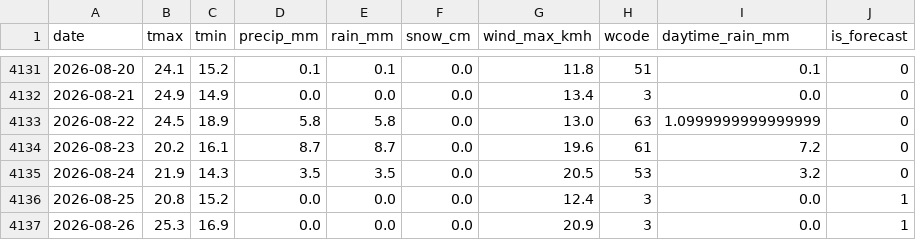
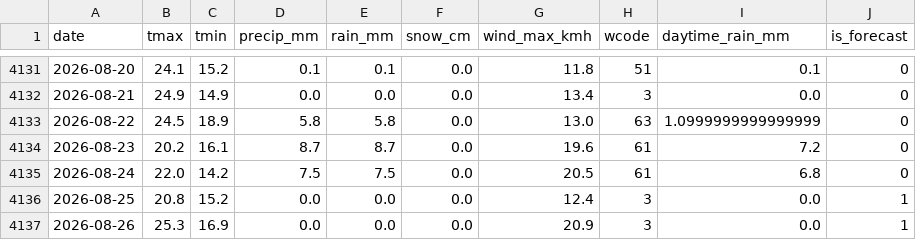
Before and after one commit to KhaledCodes/toronto-ferry-dashboard, a CSV file: outputs/weather_daily.csv, drawn as a sheet; only a part is shown, gaps mark what is left out.

```diff
--- a/outputs/weather_daily.csv
+++ b/outputs/weather_daily.csv
@@ -4134,3 +4134,3 @@ date,tmax,tmin,precip_mm,rain_mm,snow_cm,wind_max_kmh,wcode,daytime_rain_mm,is_f
 2026-08-23,20.2,16.1,8.7,8.7,0.0,19.6,61,7.2,0
-2026-08-24,21.9,14.3,3.5,3.5,0.0,20.5,53,3.2,0
+2026-08-24,22.0,14.2,7.5,7.5,0.0,20.5,61,6.8,0
 2026-08-25,20.8,15.2,0.0,0.0,0.0,12.4,3,0.0,1
```
Also changed, not shown: outputs/prediction_history.csv, outputs/weather_hourly.csv, 1 other file.
